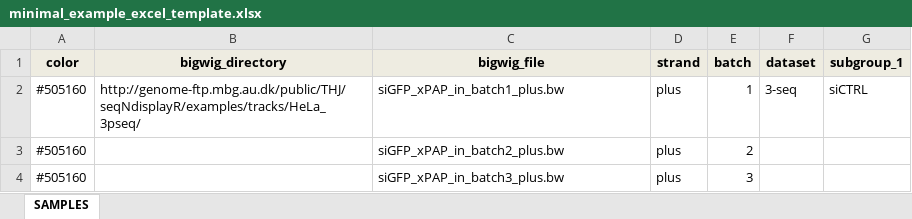
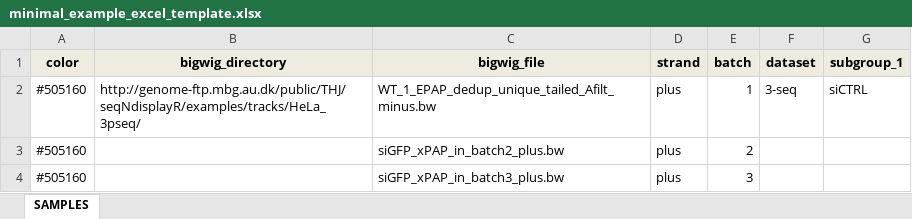
Before and after one commit to THJlab/seqNdisplayR, an Excel workbook: inst/extdata/minimal_example_excel_template.xlsx, sheet SAMPLES, drawn as a sheet; only a part is shown; values as stored, in another font and other column widths than the file's, no borders; the diff names each change by its address in the sheet, - before the commit and + after, or states it on an @@ line.

```diff
--- a/inst/extdata/minimal_example_excel_template.xlsx (sheet SAMPLES)
+++ b/inst/extdata/minimal_example_excel_template.xlsx (sheet SAMPLES)
-C2 (bigwig_file): siGFP_xPAP_in_batch1_plus.bw
+C2 (bigwig_file): WT_1_EPAP_dedup_unique_tailed_Afilt_minus.bw
```
Also changed, not shown: inst/extdata/variable_defaults_and_help.xlsx, 6 other files.
